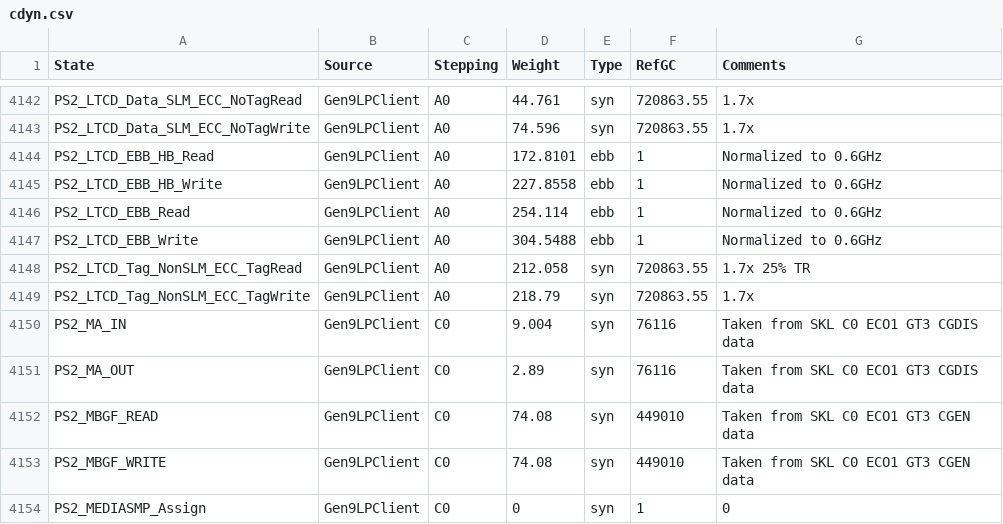
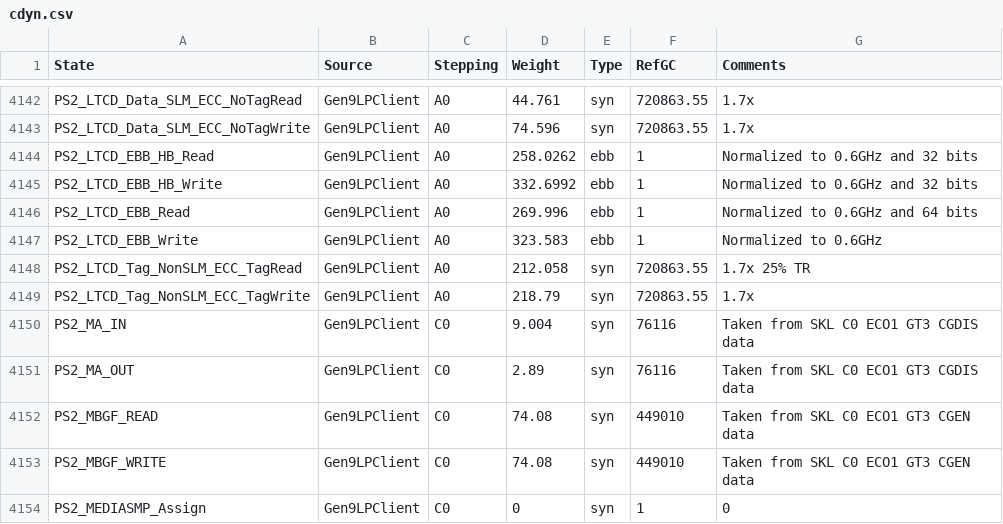
Before and after one commit to tushgarg20/Alps-ci-cd, a CSV file: Inputs/cdyn.csv, drawn as a sheet; only a part is shown, gaps mark what is left out.

Commit message:
Updated SKL L3 EBB Cdyn weights to new simulated data for the highly banked EBB. Also updated the bit widths to 32 and 64 to be consistent with CNL. .

```diff
--- a/Inputs/cdyn.csv
+++ b/Inputs/cdyn.csv
@@ -4143,6 +4143,6 @@ PS2_LTCD_Data_SLM_ECC_NoTagRead,Gen9LPClient,A0,44.761,syn,720863.55,1.7x
 PS2_LTCD_Data_SLM_ECC_NoTagWrite,Gen9LPClient,A0,74.596,syn,720863.55,1.7x
-PS2_LTCD_EBB_HB_Read,Gen9LPClient,A0,172.8101,ebb,1,Normalized to 0.6GHz
-PS2_LTCD_EBB_HB_Write,Gen9LPClient,A0,227.8558,ebb,1,Normalized to 0.6GHz
-PS2_LTCD_EBB_Read,Gen9LPClient,A0,254.114,ebb,1,Normalized to 0.6GHz
-PS2_LTCD_EBB_Write,Gen9LPClient,A0,304.5488,ebb,1,Normalized to 0.6GHz
+PS2_LTCD_EBB_HB_Read,Gen9LPClient,A0,258.0262,ebb,1,Normalized to 0.6GHz and 32 bits
+PS2_LTCD_EBB_HB_Write,Gen9LPClient,A0,332.6992,ebb,1,Normalized to 0.6GHz and 32 bits
+PS2_LTCD_EBB_Read,Gen9LPClient,A0,269.996,ebb,1,Normalized to 0.6GHz and 64 bits
+PS2_LTCD_EBB_Write,Gen9LPClient,A0,323.583,ebb,1,Normalized to 0.6GHz
 PS2_LTCD_Tag_NonSLM_ECC_TagRead,Gen9LPClient,A0,212.058,syn,720863.55,1.7x 25% TR
```
